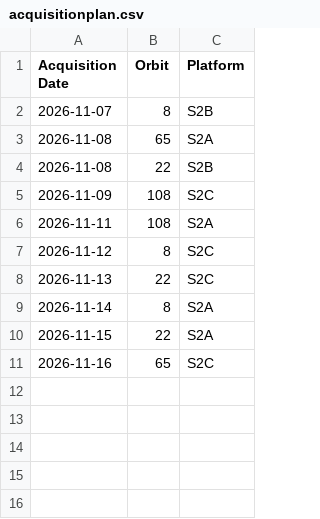
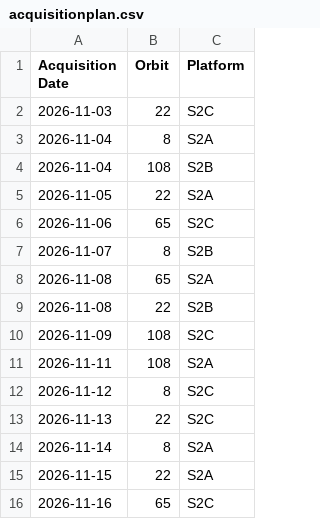
Before and after one commit to davidoesch/satromo-v2-personal, a CSV file: tools/acquisitionplan.csv, drawn as a sheet.

```diff
--- a/tools/acquisitionplan.csv
+++ b/tools/acquisitionplan.csv
@@ -1,2 +1,7 @@
 Acquisition Date,Orbit,Platform
+2026-11-03,22,S2C
+2026-11-04,8,S2A
+2026-11-04,108,S2B
+2026-11-05,22,S2A
+2026-11-06,65,S2C
 2026-11-07,8,S2B
```
Also changed, not shown: tools/step0_empty_assets.csv, 8 other files.
